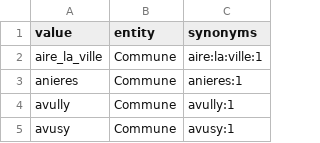
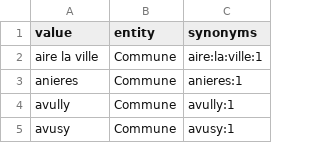
Before and after one commit to Zabamund/chatbotGE, a CSV file: electionBot_sBox/communes-Entities.csv, drawn as a sheet; only a part is shown; the diff covers the shown part only.

```diff
--- a/electionBot_sBox/communes-Entities.csv
+++ b/electionBot_sBox/communes-Entities.csv
@@ -1,3 +1,3 @@
 value,entity,synonyms
-aire_la_ville,Commune,aire:la:ville:1
+aire la ville,Commune,aire:la:ville:1
 anieres,Commune,anieres:1
```
Also changed, not shown: 29 edited cells elsewhere in this file, 1 other file.
